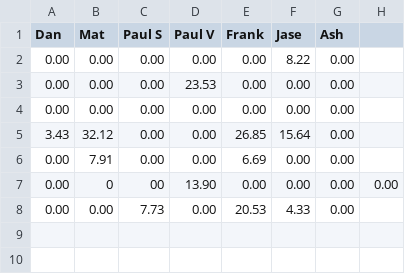
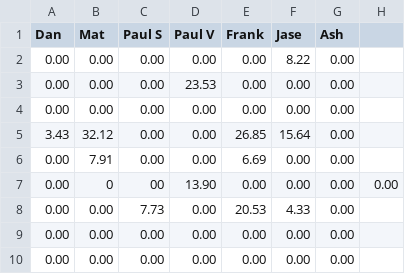
Before and after one commit to matbroughty/fffc, a CSV file: data/kent.csv, drawn as a sheet; the diff names each change by its address in the sheet, - before the commit and + after, or states it on an @@ line.

```diff
--- a/data/kent.csv
+++ b/data/kent.csv
+row 9: 0.00 | 0.00 | 0.00 | 0.00 | 0.00 | 0.00 | 0.00
+row 10: 0.00 | 0.00 | 0.00 | 0.00 | 0.00 | 0.00 | 0.00
```
Also changed, not shown: data/killer.csv, 1 other file.
